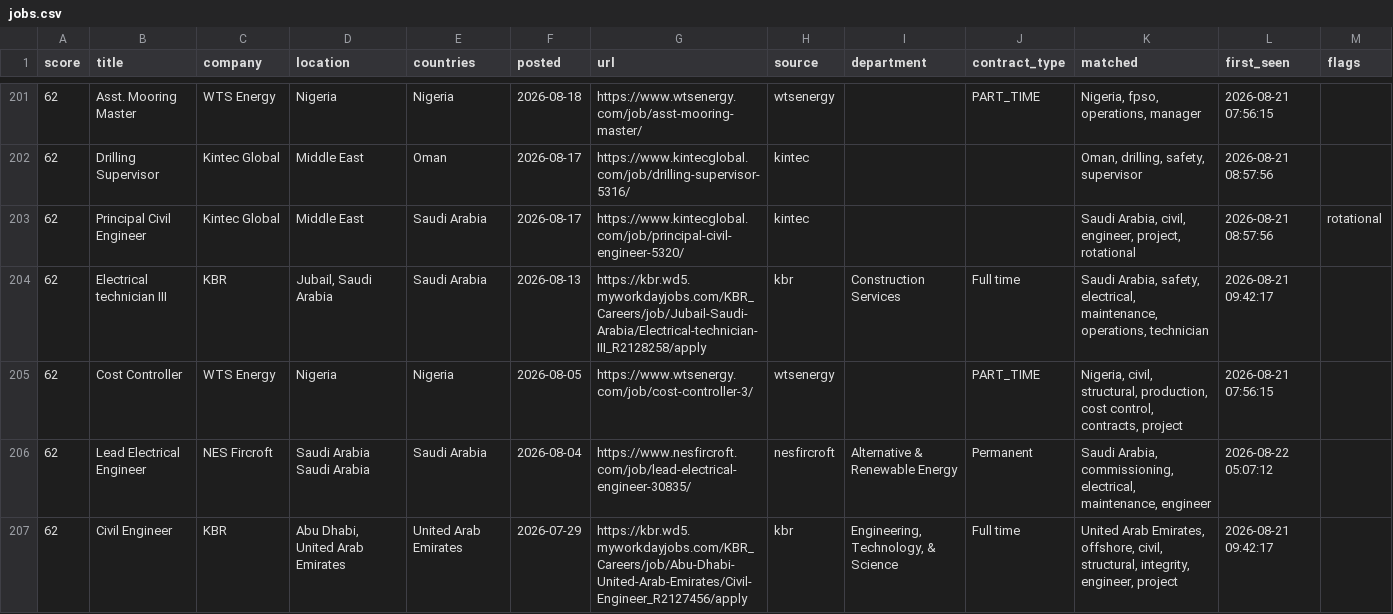
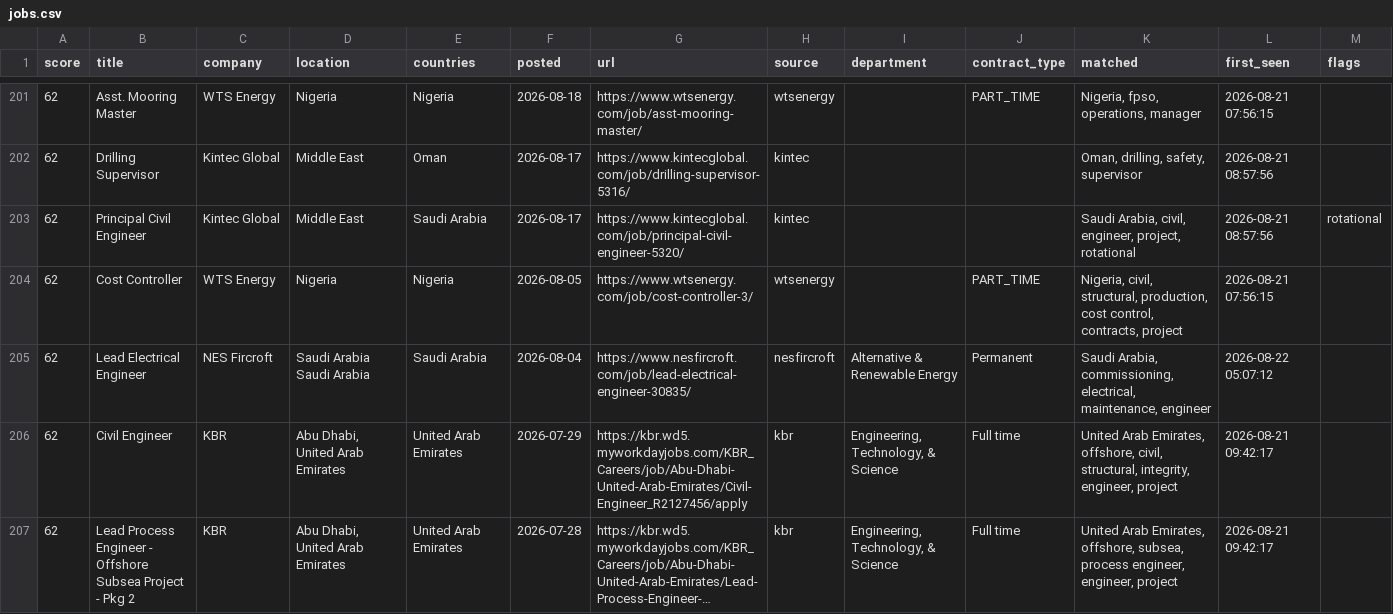
Before and after one commit to Khanmi1973/ogjobs, a CSV file: docs/jobs.csv, drawn as a sheet; only a part is shown, gaps mark what is left out; the shorter side is filled out with more unchanged rows; long unchanged cells end in …; the diff covers the shown part only.

```diff
--- a/docs/jobs.csv
+++ b/docs/jobs.csv
@@ -203,3 +203,2 @@
 62,Principal Civil Engineer,Kintec Global,Middle East,Saudi Arabia,2026-08-17,https://www.kintecglobal.com/job/principal-civil-engineer-5320/,kintec,,,"Saudi Arabia, civil, engineer, project, rotational",2026-08-21 08:57:56,rotational
-62,Electrical technician III,KBR,"Jubail, Saudi Arabia",Saudi Arabia,2026-08-13,https://kbr.wd5.myworkdayjobs.com/KBR_Careers/job/Jubail-Saudi-Arabia/Electrical-technician-III_R2128258/apply,kbr,Construction Services,Full time,"Saudi Arabia, safety, electrical, maintenance, operations, technician",2026-08-21 09:42:17,
 62,Cost Controller,WTS Energy,Nigeria,Nigeria,2026-08-05,https://www.wtsenergy.com/job/cost-controller-3/,wtsenergy,,PART_TIME,"Nigeria, civil, structural, production, cost control, contracts, project",2026-08-21 07:56:15,
```
Also changed, not shown: 9 added rows, 5 removed rows and 1 edited cell elsewhere in this file, 3 other files.
